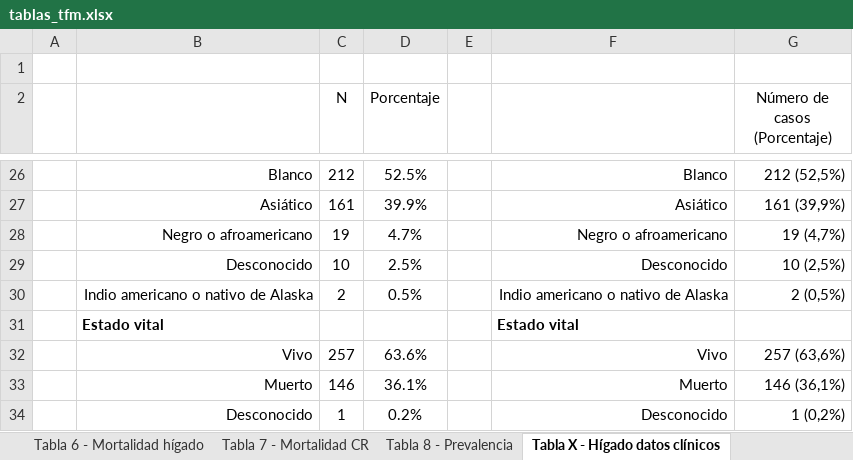
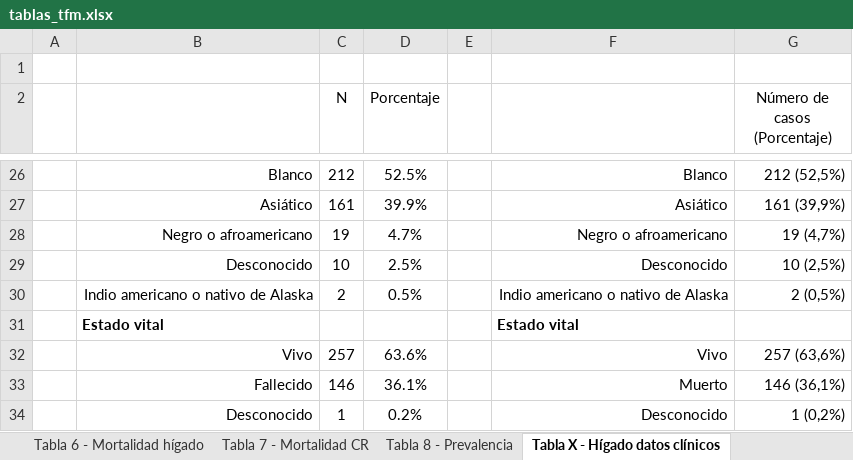
Before and after one commit to danielredondo/TFM-Ciencia-de-Datos, an Excel workbook: documento/tablas/tablas_tfm.xlsx, sheet Tabla X - Hígado datos clínicos, drawn as a sheet; only a part is shown, gaps mark what is left out; values as stored, in another font and other column widths than the file's, no borders; the diff names each change by its address in the sheet, - before the commit and + after, or states it on an @@ line.

```diff
--- a/documento/tablas/tablas_tfm.xlsx (sheet Tabla X - Hígado datos clínicos)
+++ b/documento/tablas/tablas_tfm.xlsx (sheet Tabla X - Hígado datos clínicos)
-B33: Muerto
+B33: Fallecido
```
Also changed, not shown: sheet Tabla X - Hígado estado vital, 8 other files.
